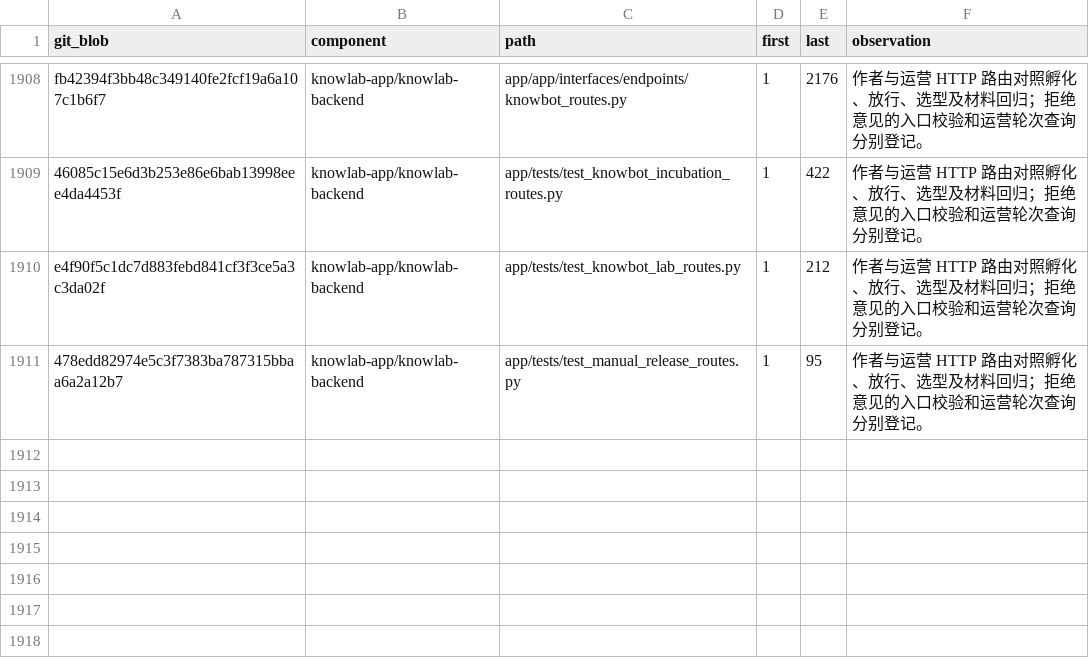
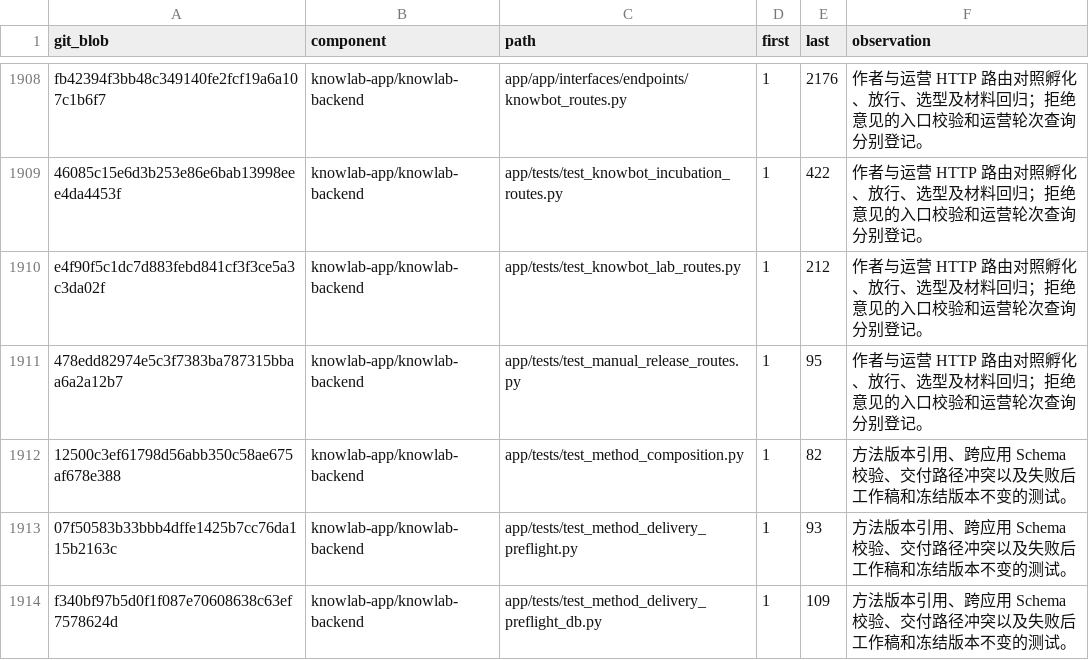
Before and after one commit to sunmoonlion/sunmoonun, a TSV file: scripts/results/2026-11-26-Luna十八组件逐行审查/reviewed.tsv, drawn as a sheet; only a part is shown, gaps mark what is left out; the diff names each change by its address in the sheet, - before the commit and + after, or states it on an @@ line.

```diff
--- a/scripts/results/2026-11-26-Luna十八组件逐行审查/reviewed.tsv
+++ b/scripts/results/2026-11-26-Luna十八组件逐行审查/reviewed.tsv
+row 1912: 12500c3ef61798d56abb350c58ae675af678e388 | knowlab-app/knowlab-backend | app/tests/test_method_composition.py | 1 | 82 | 方法版本引用、跨应用 Schema 校验、交付路径冲突以及失败后工作稿和冻结版本不变的测试。
+row 1913: 07f50583b33bbb4dffe1425b7cc76da115b2163c | knowlab-app/knowlab-backend | app/tests/test_method_delivery_preflight.py | 1 | 93 | 方法版本引用、跨应用 Schema 校验、交付路径冲突以及失败后工作稿和冻结版本不变的测试。
+row 1914: f340bf97b5d0f1f087e70608638c63ef7578624d | knowlab-app/knowlab-backend | app/tests/test_method_delivery_preflight_db.py | 1 | 109 | 方法版本引用、跨应用 Schema 校验、交付路径冲突以及失败后工作稿和冻结版本不变的测试。
```
Also changed, not shown: 2 other files.
